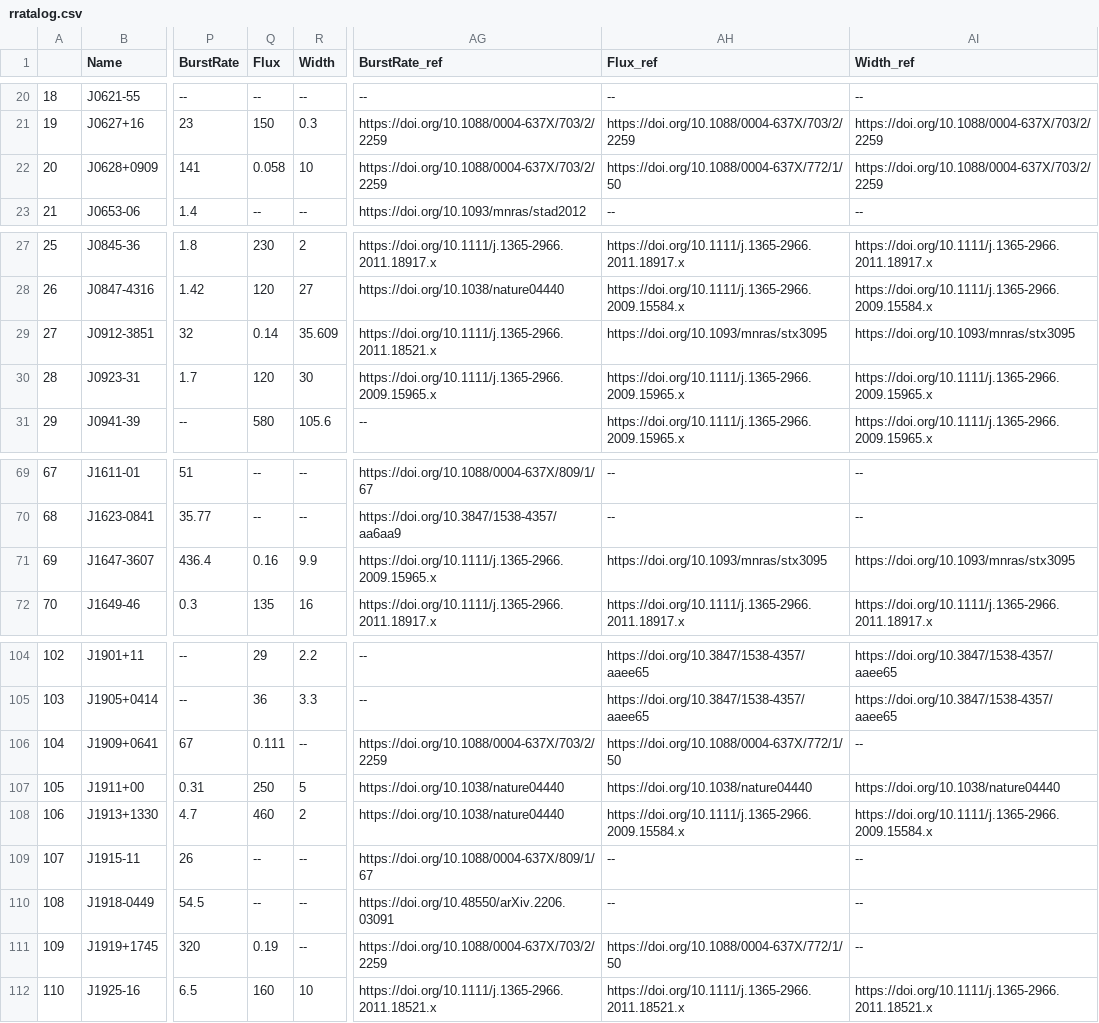
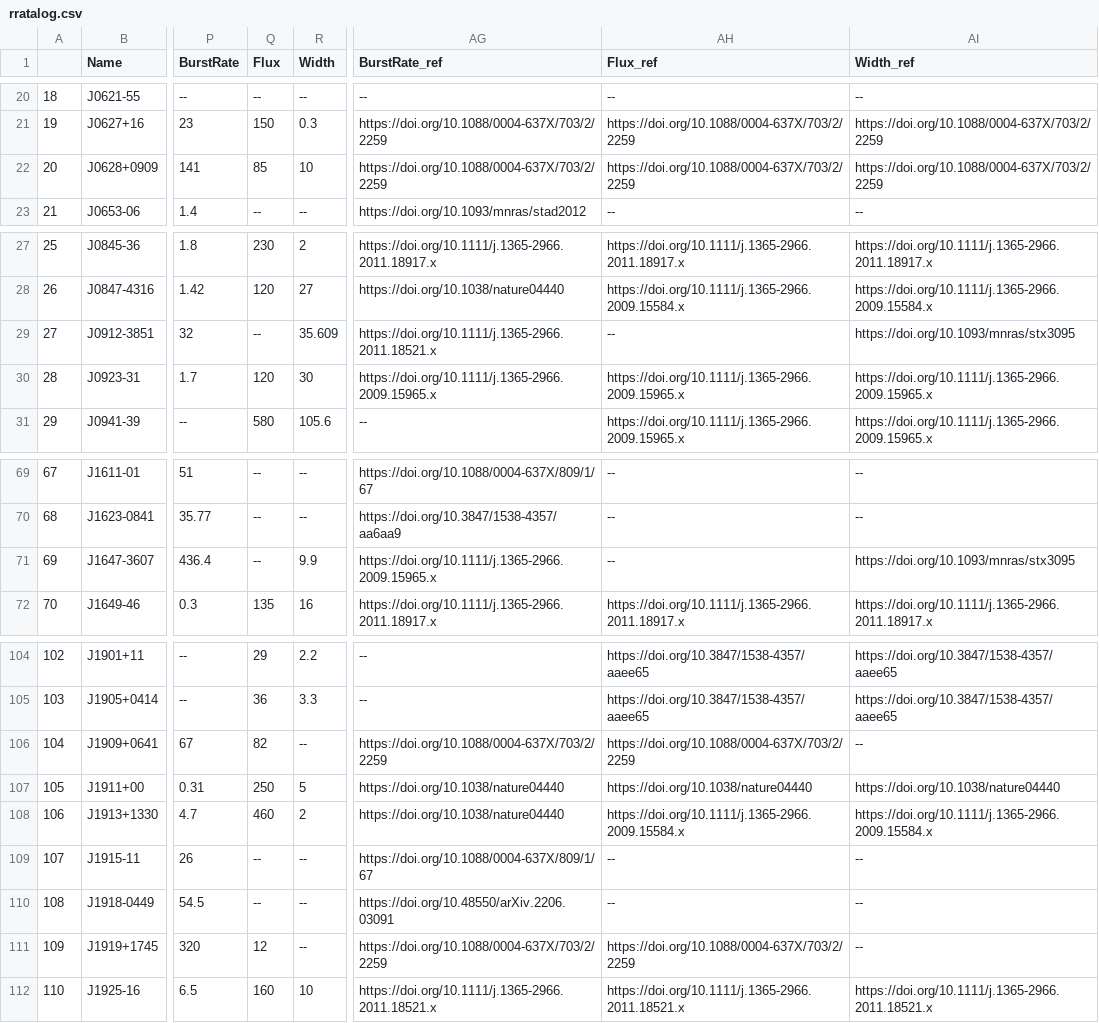
Before and after one commit to rratalog/rratalog, a CSV file: rratalog.csv, drawn as a sheet; only a part is shown, gaps mark what is left out; the diff names each change by its address in the sheet, - before the commit and + after, or states it on an @@ line.

```diff
--- a/rratalog.csv
+++ b/rratalog.csv
-Q22 (Flux): 0.058
+Q22 (Flux): 85
-AH22 (Flux_ref): https://doi.org/10.1088/0004-637X/772/1/50
+AH22 (Flux_ref): https://doi.org/10.1088/0004-637X/703/2/2259
-Q29 (Flux): 0.14
+Q29 (Flux): --
-AH29 (Flux_ref): https://doi.org/10.1093/mnras/stx3095
+AH29 (Flux_ref): --
-Q71 (Flux): 0.16
+Q71 (Flux): --
-AH71 (Flux_ref): https://doi.org/10.1093/mnras/stx3095
+AH71 (Flux_ref): --
-Q106 (Flux): 0.111
+Q106 (Flux): 82
-AH106 (Flux_ref): https://doi.org/10.1088/0004-637X/772/1/50
+AH106 (Flux_ref): https://doi.org/10.1088/0004-637X/703/2/2259
-Q111 (Flux): 0.19
+Q111 (Flux): 12
-AH111 (Flux_ref): https://doi.org/10.1088/0004-637X/772/1/50
+AH111 (Flux_ref): https://doi.org/10.1088/0004-637X/703/2/2259
```
Also changed, not shown: rratalog2.csv, 2 other files.
